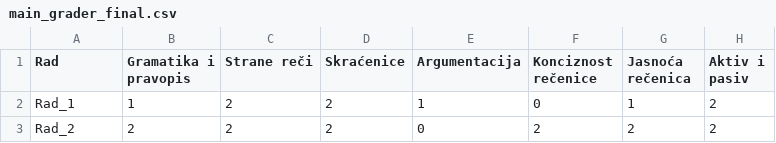
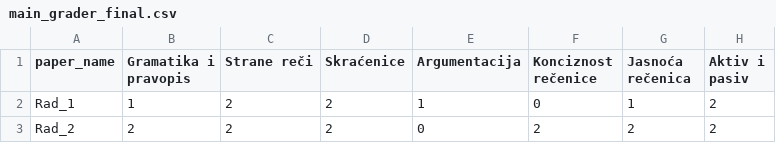
Before and after one commit to teodor-sakal-franciskovic/serbian-llm-academic-writing-evaluation, a CSV file: main_grader_final.csv, drawn as a sheet; only a part is shown; the diff names each change by its address in the sheet, - before the commit and + after, or states it on an @@ line.

```diff
--- a/main_grader_final.csv
+++ b/main_grader_final.csv
-A1: Rad
+A1: paper_name
```
Also changed, not shown: results/evaluations_critique_by_chapter.csv, results/evaluations_deliberative.csv, 8 other files.
